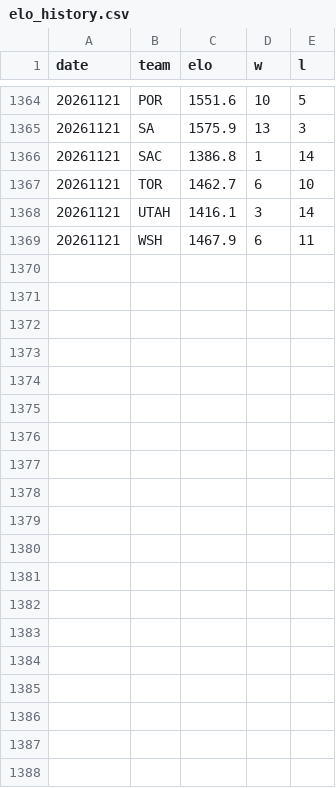
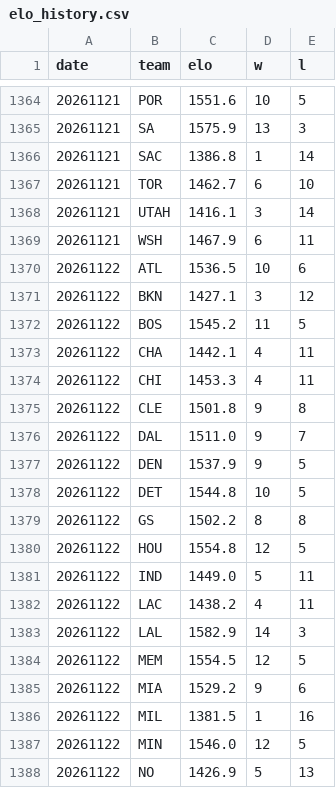
Before and after one commit to HLCLJacksonC/nba-analysis, a CSV file: elo_history.csv, drawn as a sheet; only a part is shown, gaps mark what is left out; the diff covers the shown part only; the diff names each change by its address in the sheet, - before the commit and + after, or states it on an @@ line.

```diff
--- a/elo_history.csv
+++ b/elo_history.csv
+row 1370: 20261122 | ATL | 1536.5 | 10 | 6
+row 1371: 20261122 | BKN | 1427.1 | 3 | 12
+row 1372: 20261122 | BOS | 1545.2 | 11 | 5
+row 1373: 20261122 | CHA | 1442.1 | 4 | 11
+row 1374: 20261122 | CHI | 1453.3 | 4 | 11
+row 1375: 20261122 | CLE | 1501.8 | 9 | 8
+row 1376: 20261122 | DAL | 1511.0 | 9 | 7
+row 1377: 20261122 | DEN | 1537.9 | 9 | 5
+row 1378: 20261122 | DET | 1544.8 | 10 | 5
+row 1379: 20261122 | GS | 1502.2 | 8 | 8
+row 1380: 20261122 | HOU | 1554.8 | 12 | 5
+row 1381: 20261122 | IND | 1449.0 | 5 | 11
+row 1382: 20261122 | LAC | 1438.2 | 4 | 11
+row 1383: 20261122 | LAL | 1582.9 | 14 | 3
+row 1384: 20261122 | MEM | 1554.5 | 12 | 5
+row 1385: 20261122 | MIA | 1529.2 | 9 | 6
+row 1386: 20261122 | MIL | 1381.5 | 1 | 16
+row 1387: 20261122 | MIN | 1546.0 | 12 | 5
+row 1388: 20261122 | NO | 1426.9 | 5 | 13
```
Also changed, not shown: 11 added rows elsewhere in this file, games.csv, 1 other file.
